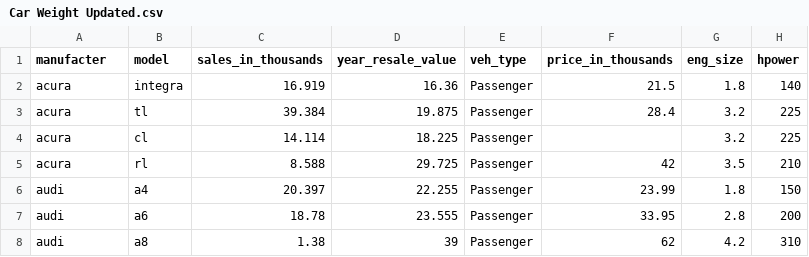
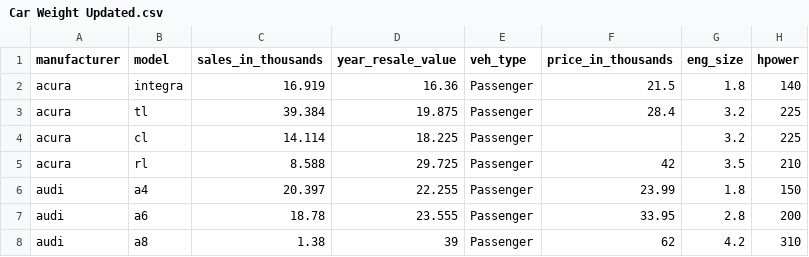
Before and after one commit to sartis14/CAR_SALES_UPDATED, a CSV file: Car Weight Updated.csv, drawn as a sheet; only a part is shown; the diff names each change by its address in the sheet, - before the commit and + after, or states it on an @@ line.

Commit message:
Add files via upload

```diff
--- a/Car Weight Updated.csv
+++ b/Car Weight Updated.csv
-A1: manufacter
+A1: manufacturer
```
